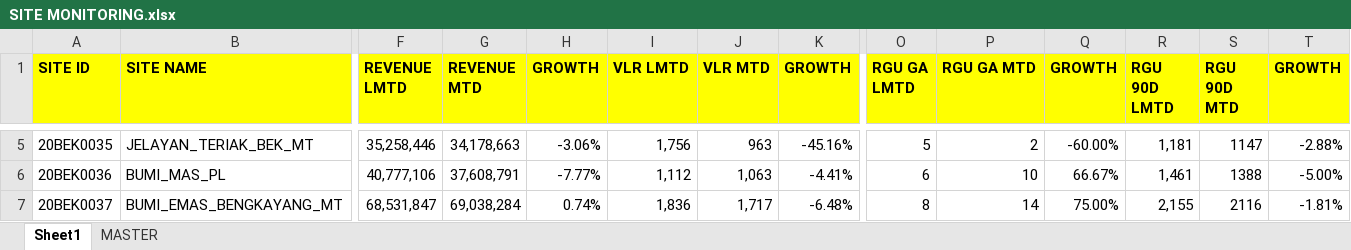
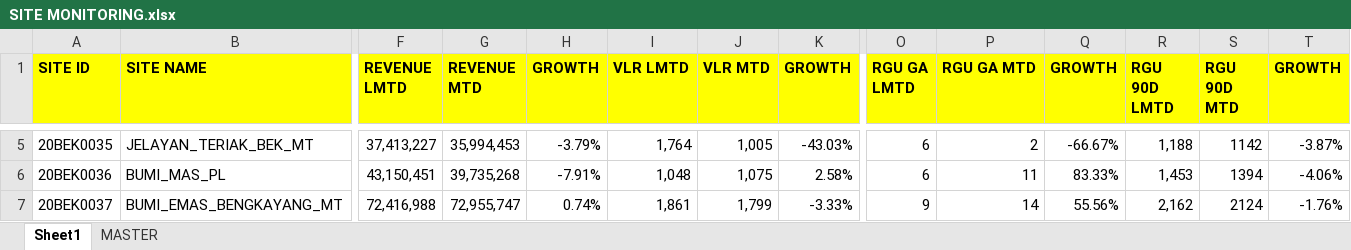
Before and after one commit to heryirwansyah05-cpu/Dashboard_Bengkayang, an Excel workbook: SITE MONITORING.xlsx, sheet Sheet1, drawn as a sheet; only a part is shown, gaps mark what is left out; values as stored, in another font and other column widths than the file's, no borders; conditional formats not drawn; the diff covers the shown part only; the diff names each change by its address in the sheet, - before the commit and + after, or states it on an @@ line.

```diff
--- a/SITE MONITORING.xlsx (sheet Sheet1)
+++ b/SITE MONITORING.xlsx (sheet Sheet1)
-F5 (REVENUE LMTD): 35,258,446
+F5 (REVENUE LMTD): 37,413,227
-G5 (REVENUE MTD): 34,178,663
+G5 (REVENUE MTD): 35,994,453
-H5 (GROWTH): -3.06%
+H5 (GROWTH): -3.79%
-I5 (VLR LMTD): 1,756
+I5 (VLR LMTD): 1,764
-J5 (VLR MTD): 963
+J5 (VLR MTD): 1,005
-K5 (GROWTH): -45.16%
+K5 (GROWTH): -43.03%
-O5 (RGU GA LMTD): 5
+O5 (RGU GA LMTD): 6
-Q5 (GROWTH): -60.00%
+Q5 (GROWTH): -66.67%
-R5 (RGU 90D LMTD): 1,181
+R5 (RGU 90D LMTD): 1,188
-S5 (RGU 90D MTD): 1147
+S5 (RGU 90D MTD): 1142
-T5 (GROWTH): -2.88%
+T5 (GROWTH): -3.87%
-F6 (REVENUE LMTD): 40,777,106
+F6 (REVENUE LMTD): 43,150,451
-G6 (REVENUE MTD): 37,608,791
+G6 (REVENUE MTD): 39,735,268
-H6 (GROWTH): -7.77%
+H6 (GROWTH): -7.91%
-I6 (VLR LMTD): 1,112
+I6 (VLR LMTD): 1,048
-J6 (VLR MTD): 1,063
+J6 (VLR MTD): 1,075
-K6 (GROWTH): -4.41%
+K6 (GROWTH): 2.58%
-P6 (RGU GA MTD): 10
+P6 (RGU GA MTD): 11
-Q6 (GROWTH): 66.67%
+Q6 (GROWTH): 83.33%
-R6 (RGU 90D LMTD): 1,461
+R6 (RGU 90D LMTD): 1,453
-S6 (RGU 90D MTD): 1388
+S6 (RGU 90D MTD): 1394
-T6 (GROWTH): -5.00%
+T6 (GROWTH): -4.06%
-F7 (REVENUE LMTD): 68,531,847
+F7 (REVENUE LMTD): 72,416,988
-G7 (REVENUE MTD): 69,038,284
+G7 (REVENUE MTD): 72,955,747
-I7 (VLR LMTD): 1,836
+I7 (VLR LMTD): 1,861
-J7 (VLR MTD): 1,717
+J7 (VLR MTD): 1,799
-K7 (GROWTH): -6.48%
+K7 (GROWTH): -3.33%
-O7 (RGU GA LMTD): 8
+O7 (RGU GA LMTD): 9
-Q7 (GROWTH): 75.00%
+Q7 (GROWTH): 55.56%
-R7 (RGU 90D LMTD): 2,155
+R7 (RGU 90D LMTD): 2,162
-S7 (RGU 90D MTD): 2116
+S7 (RGU 90D MTD): 2124
-T7 (GROWTH): -1.81%
+T7 (GROWTH): -1.76%
```
Also changed, not shown: 419 edited cells elsewhere in this sheet, sheet MASTER, GAP DAILY KPI DSE.xlsx, 2 other files.
